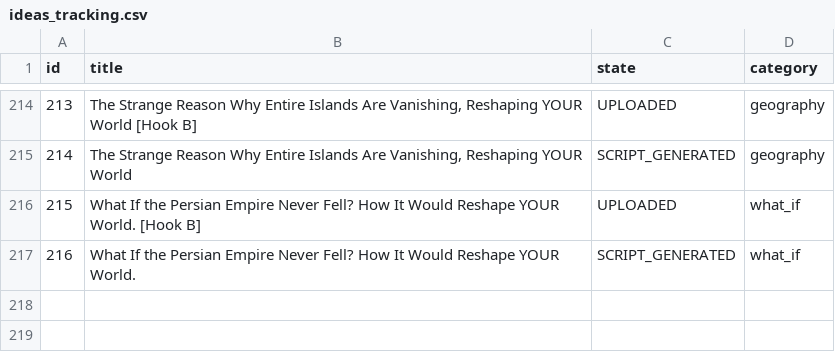
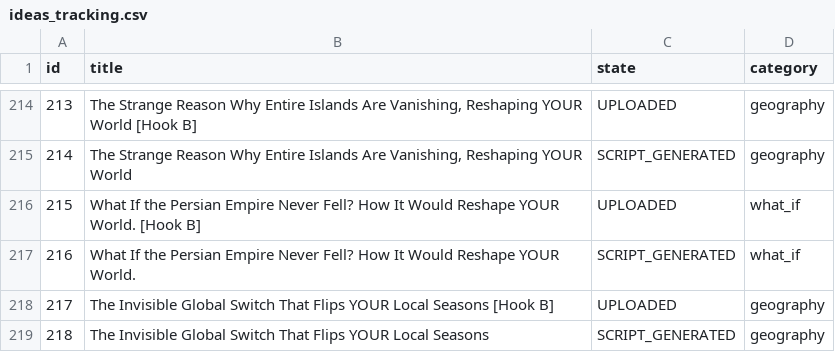
Before and after one commit to enigmaiq6-creator/Blowyourmind, a CSV file: flows/image_content_generator/tracking/ideas_tracking.csv, drawn as a sheet; only a part is shown, gaps mark what is left out; the diff names each change by its address in the sheet, - before the commit and + after, or states it on an @@ line.

```diff
--- a/flows/image_content_generator/tracking/ideas_tracking.csv
+++ b/flows/image_content_generator/tracking/ideas_tracking.csv
+row 218: 217 | The Invisible Global Switch That Flips YOUR Local Seasons [Hook B] | UPLOADED | geography
+row 219: 218 | The Invisible Global Switch That Flips YOUR Local Seasons | SCRIPT_GENERATED | geography
```
Also changed, not shown: flows/image_content_generator/tracking/automated_posts_history.csv.
